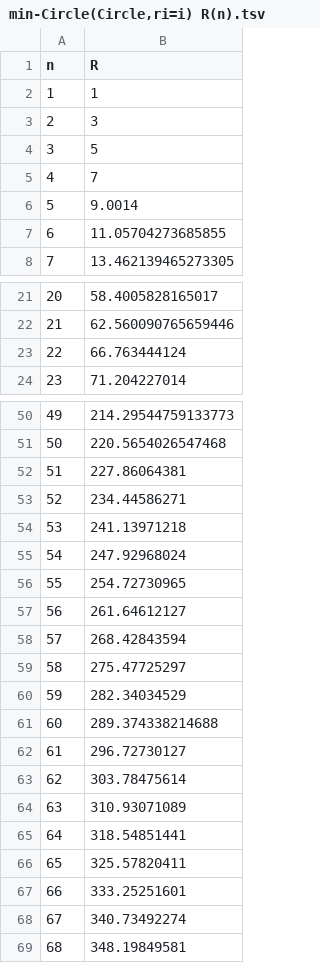
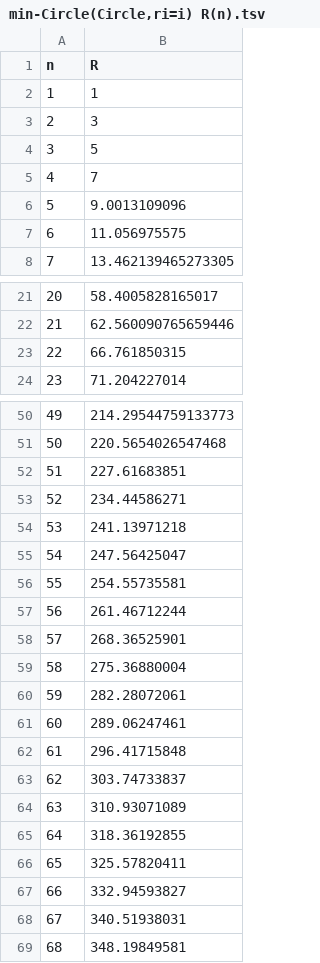
Before and after one commit to muellan/packing, a TSV file: min-Circle(Circle)/min-Circle(Circle,ri=i) R(n).tsv, drawn as a sheet; only a part is shown, gaps mark what is left out; the diff covers the shown part only.

```diff
--- a/min-Circle(Circle)/min-Circle(Circle,ri=i) R(n).tsv
+++ b/min-Circle(Circle)/min-Circle(Circle,ri=i) R(n).tsv
@@ -5,4 +5,4 @@ n	R
 4	7
-5	9.0014
-6	11.05704273685855
+5	9.0013109096
+6	11.056975575
 7	13.462139465273305
@@ -22,3 +22,3 @@ n	R
 21	62.560090765659446
-22	66.763444124
+22	66.761850315
 23	71.204227014
@@ -51,19 +51,19 @@ n	R
 50	220.5654026547468
-51	227.86064381
+51	227.61683851
 52	234.44586271
 53	241.13971218
-54	247.92968024
-55	254.72730965
-56	261.64612127
-57	268.42843594
-58	275.47725297
-59	282.34034529
-60	289.374338214688
-61	296.72730127
-62	303.78475614
+54	247.56425047
+55	254.55735581
+56	261.46712244
+57	268.36525901
+58	275.36880004
+59	282.28072061
+60	289.06247461
+61	296.41715848
+62	303.74733837
 63	310.93071089
-64	318.54851441
+64	318.36192855
 65	325.57820411
-66	333.25251601
-67	340.73492274
+66	332.94593827
+67	340.51938031
 68	348.19849581
```
Also changed, not shown: 1 edited cell elsewhere in this file, min-Circle(Circle)/min-Circle(Circle,ri=1) R(n).tsv, 15 other files.
